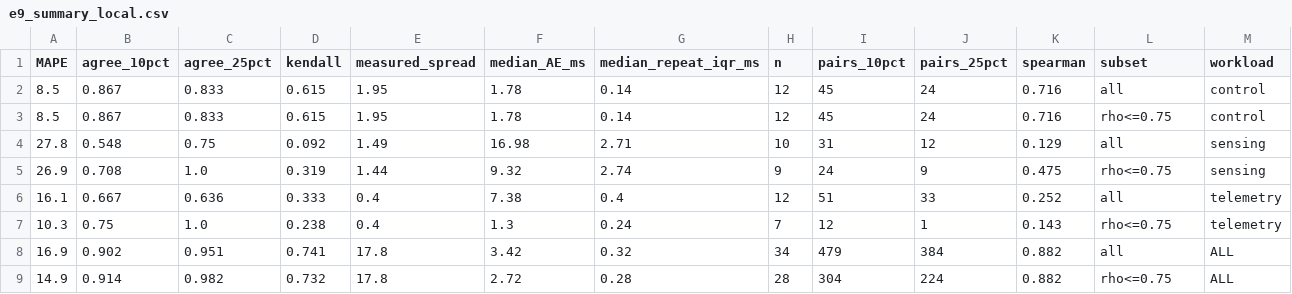
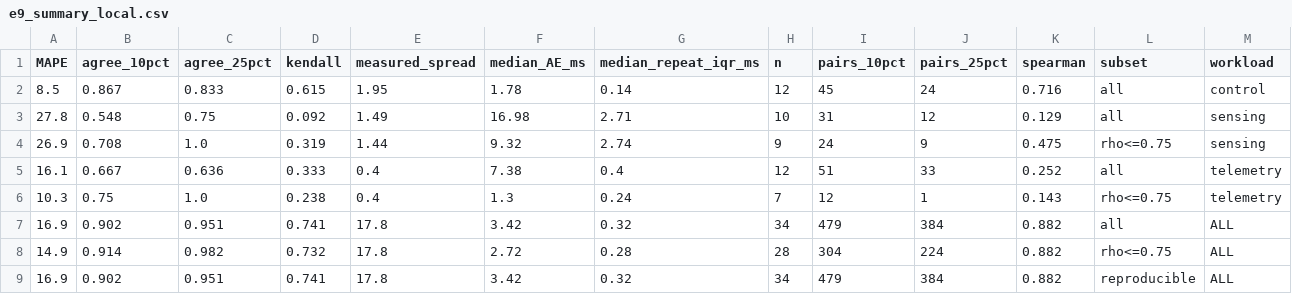
Before and after one commit to Dev-Nikita/eaeheccp, a CSV file: results/e9_summary_local.csv, drawn as a sheet; removed rows and columns are numbered as before the commit, all else as after; the diff names each change by its address in the sheet, - before the commit and + after, or states it on an @@ line.

```diff
--- a/results/e9_summary_local.csv
+++ b/results/e9_summary_local.csv
-row 3: 8.5 | 0.867 | 0.833 | 0.615 | 1.95 | 1.78 | 0.14 | 12 | 45 | 24 | 0.716 | rho<=0.75 | control
+row 9: 16.9 | 0.902 | 0.951 | 0.741 | 17.8 | 3.42 | 0.32 | 34 | 479 | 384 | 0.882 | reproducible | ALL
```
Also changed, not shown: results/e9_per_design_local.csv, 11 other files.
